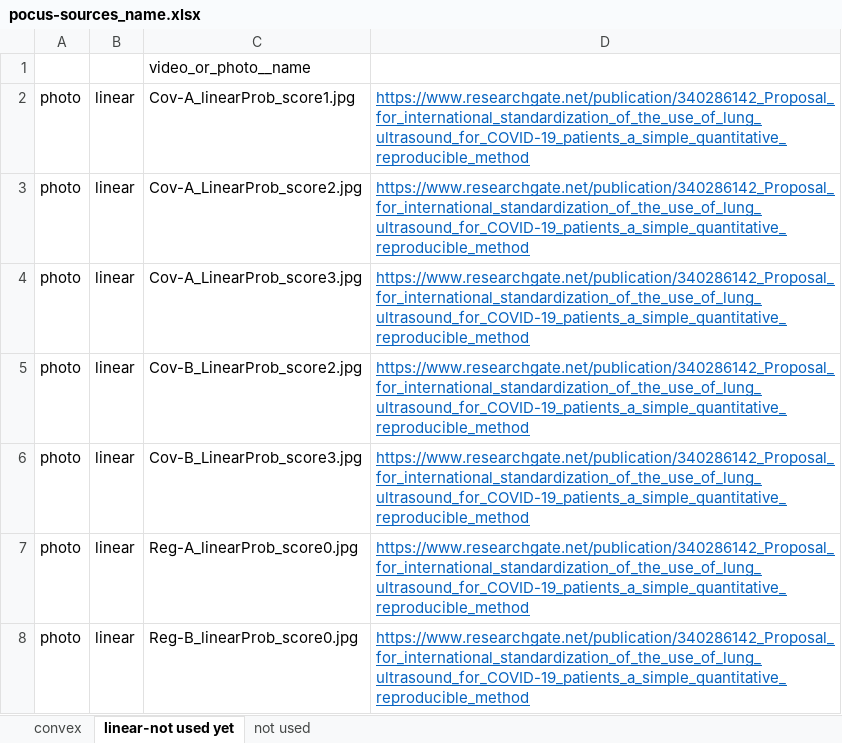
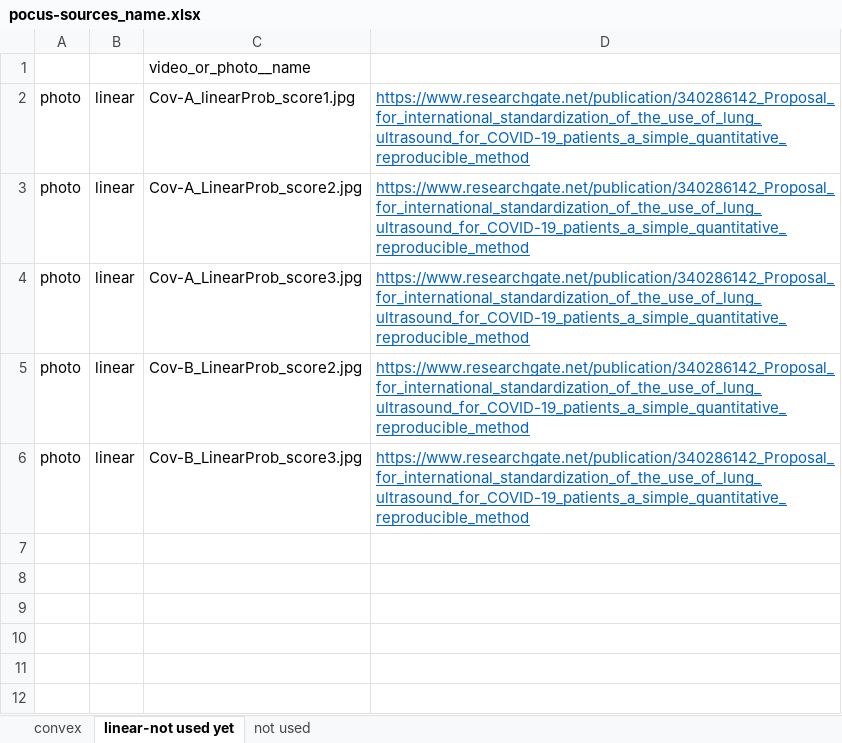
Before and after one commit to jannisborn/covid19_ultrasound, an Excel workbook: data_pocus/pocus-sources_name.xlsx, sheet linear-not used yet, drawn as a sheet; values as stored, in another font and other column widths than the file's, no borders; the diff names each change by its address in the sheet, - before the commit and + after, or states it on an @@ line.

```diff
--- a/data_pocus/pocus-sources_name.xlsx (sheet linear-not used yet)
+++ b/data_pocus/pocus-sources_name.xlsx (sheet linear-not used yet)
-row 7: photo | linear | Reg-A_linearProb_score0.jpg | https://www.researchgate.net/publication/340286142_Proposal_for_international_standardization_of_the_use_of_lung_ultrasound_for_COVID-19_patients_a_simple_quantitative_reproducible_method
-row 8: photo | linear | Reg-B_linearProb_score0.jpg | https://www.researchgate.net/publication/340286142_Proposal_for_international_standardization_of_the_use_of_lung_ultrasound_for_COVID-19_patients_a_simple_quantitative_reproducible_method
```
Also changed, not shown: sheet not used.
